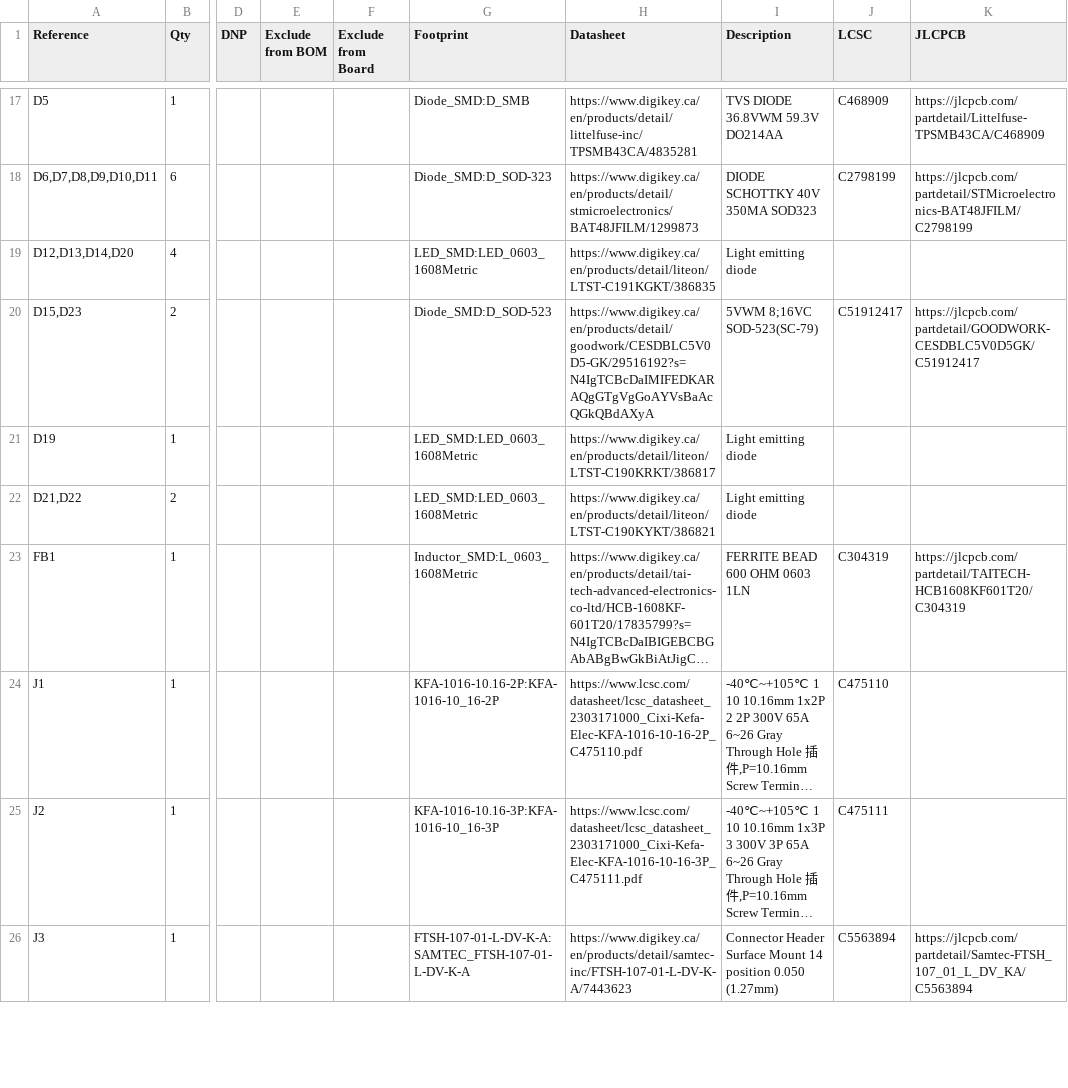
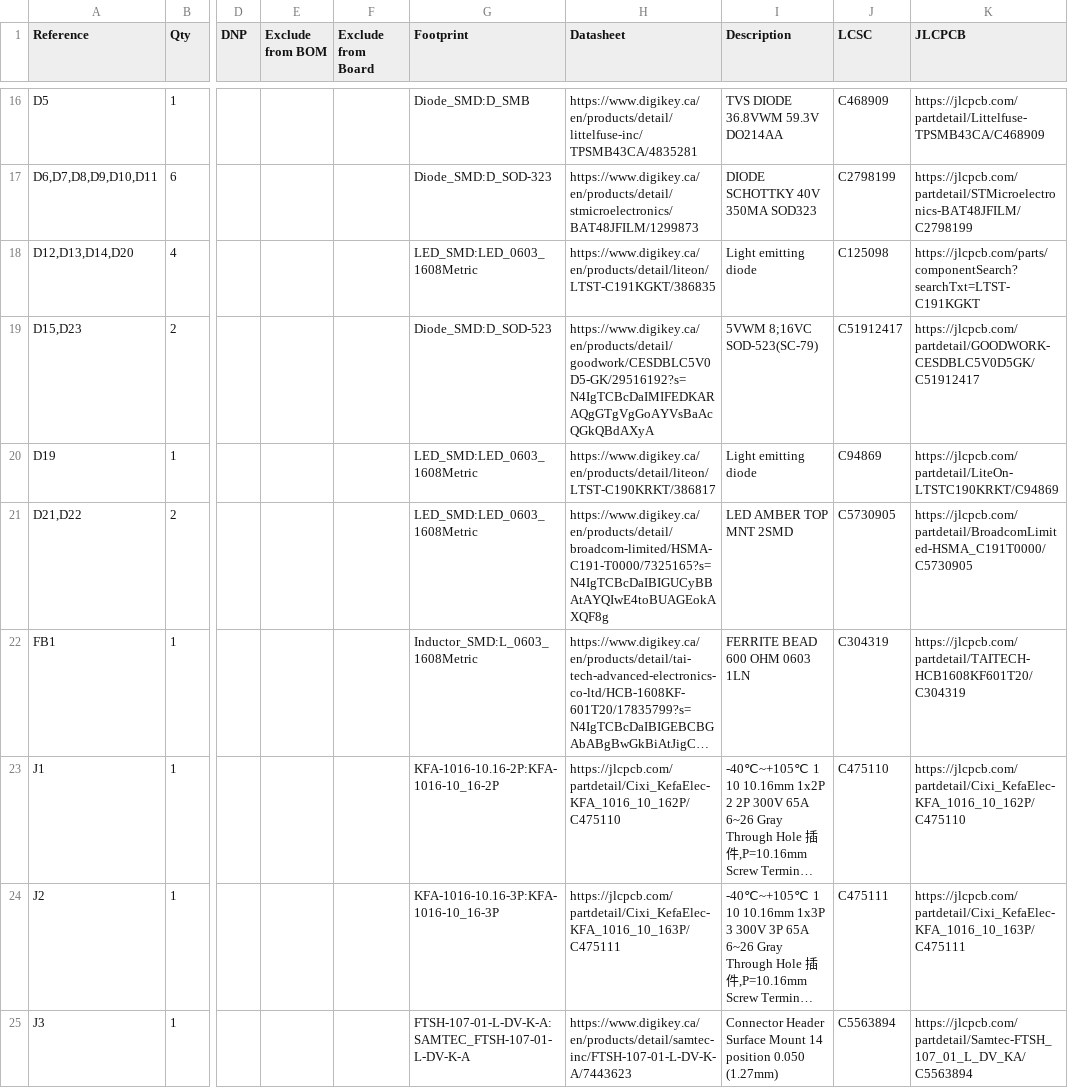
Before and after one commit to Electrium-Mobility/esc-w26, a CSV file: hw/project/esc.csv, drawn as a sheet; only a part is shown, gaps mark what is left out; long unchanged cells end in …; addresses are those after the commit; the diff covers the shown part only; the diff names each change by its address in the sheet, - before the commit and + after, or states it on an @@ line.

Commit message:
Reclear ERC errors and resolve new PCB footprints after LCSC parts shift

```diff
--- a/hw/project/esc.csv
+++ b/hw/project/esc.csv
-J18 (LCSC): (empty)
+J18 (LCSC): C125098
-K18 (JLCPCB): (empty)
+K18 (JLCPCB): https://jlcpcb.com/parts/componentSearch?searchTxt=LTST-C191KGKT
-J20 (LCSC): (empty)
+J20 (LCSC): C94869
-K20 (JLCPCB): (empty)
+K20 (JLCPCB): https://jlcpcb.com/partdetail/LiteOn-LTSTC190KRKT/C94869
-H21 (Datasheet): https://www.digikey.ca/en/products/detail/liteon/LTST-C190KYKT/386821
+H21 (Datasheet): https://www.digikey.ca/en/products/detail/broadcom-limited/HSMA-C191-T0000/7325165?s=N4IgTCBcDaIBIGUCyBBAtAYQIwE4toBUAGEokAXQF8g
-I21 (Description): Light emitting diode
+I21 (Description): LED AMBER TOP MNT 2SMD
-J21 (LCSC): (empty)
+J21 (LCSC): C5730905
-K21 (JLCPCB): (empty)
+K21 (JLCPCB): https://jlcpcb.com/partdetail/BroadcomLimited-HSMA_C191T0000/C5730905
-H23 (Datasheet): https://www.lcsc.com/datasheet/lcsc_datasheet_2303171000_Cixi-Kefa-Elec-KFA-1016-10-16-2P_C475110.pdf
+H23 (Datasheet): https://jlcpcb.com/partdetail/Cixi_KefaElec-KFA_1016_10_162P/C475110
-K23 (JLCPCB): (empty)
+K23 (JLCPCB): https://jlcpcb.com/partdetail/Cixi_KefaElec-KFA_1016_10_162P/C475110
-H24 (Datasheet): https://www.lcsc.com/datasheet/lcsc_datasheet_2303171000_Cixi-Kefa-Elec-KFA-1016-10-16-3P_C475111.pdf
+H24 (Datasheet): https://jlcpcb.com/partdetail/Cixi_KefaElec-KFA_1016_10_163P/C475111
-K24 (JLCPCB): (empty)
+K24 (JLCPCB): https://jlcpcb.com/partdetail/Cixi_KefaElec-KFA_1016_10_163P/C475111
```
Also changed, not shown: 3 added rows, 6 removed rows and 92 edited cells elsewhere in this file, 12 other files.
